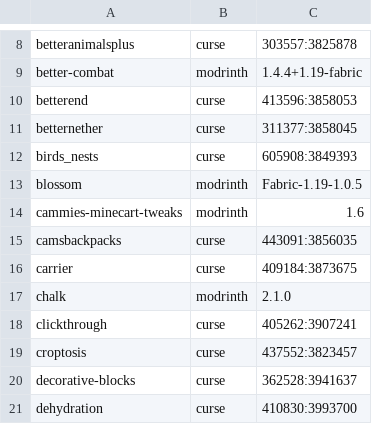
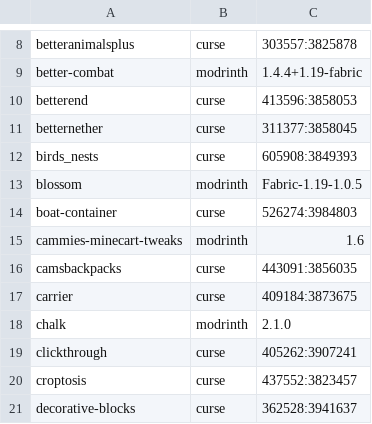
Before and after one commit to Crendgrim/DynamicCrosshairCompat, a CSV file: supported_mods.csv, drawn as a sheet; only a part is shown, gaps mark what is left out; the shorter side is filled out with more unchanged rows.

Commit message:
Add support for Boat Container

```diff
--- a/supported_mods.csv
+++ b/supported_mods.csv
@@ -13,2 +13,3 @@ birds_nests,curse,605908:3849393
 blossom,modrinth,Fabric-1.19-1.0.5
+boat-container,curse,526274:3984803
 cammies-minecart-tweaks,modrinth,1.6
```
Also changed, not shown: 5 other files.
